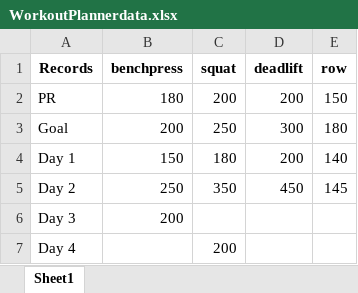
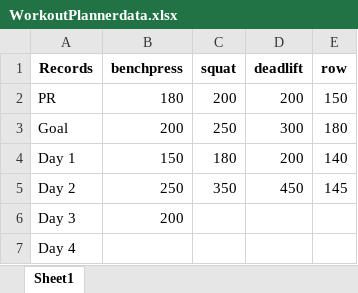
Before and after one commit to JackAnlauf/WorkoutPlanner, an Excel workbook: WorkoutPlannerdata.xlsx, sheet Sheet1, drawn as a sheet; values as stored, in another font and other column widths than the file's, no borders; the diff names each change by its address in the sheet, - before the commit and + after, or states it on an @@ line.

```diff
--- a/WorkoutPlannerdata.xlsx (sheet Sheet1)
+++ b/WorkoutPlannerdata.xlsx (sheet Sheet1)
-C7 (squat): 200
+C7 (squat): (empty)
```
Also changed, not shown: 1 other file.
